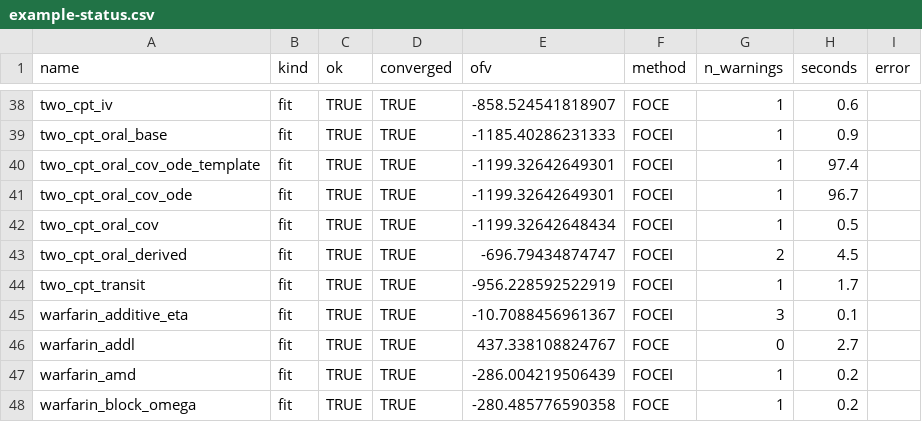
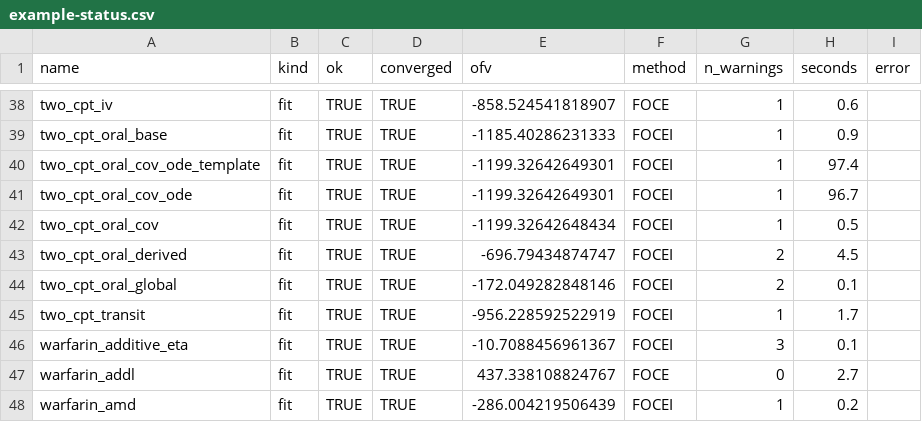
Before and after one commit to FeRx-NLME/ferx-book, a CSV file: tools/example-status.csv, drawn as a sheet; only a part is shown, gaps mark what is left out; the shorter side is filled out with more unchanged rows; the diff names each change by its address in the sheet, - before the commit and + after, or states it on an @@ line.

```diff
--- a/tools/example-status.csv
+++ b/tools/example-status.csv
+row 44: two_cpt_oral_global | fit | TRUE | TRUE | -172.049282848146 | FOCEI | 2 | 0.1
```
Also changed, not shown: tools/features.csv, tools/homes.csv, 6 other files.
